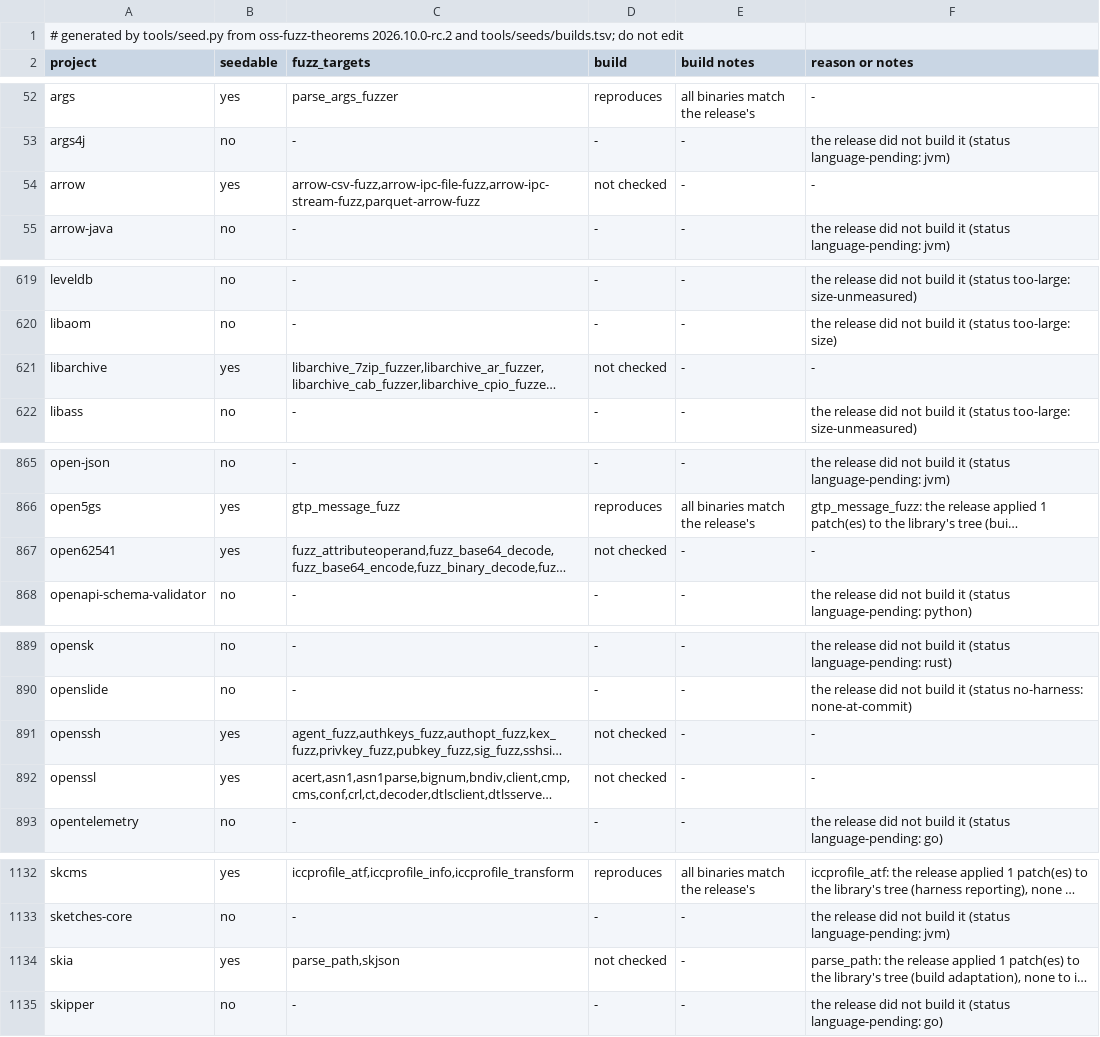
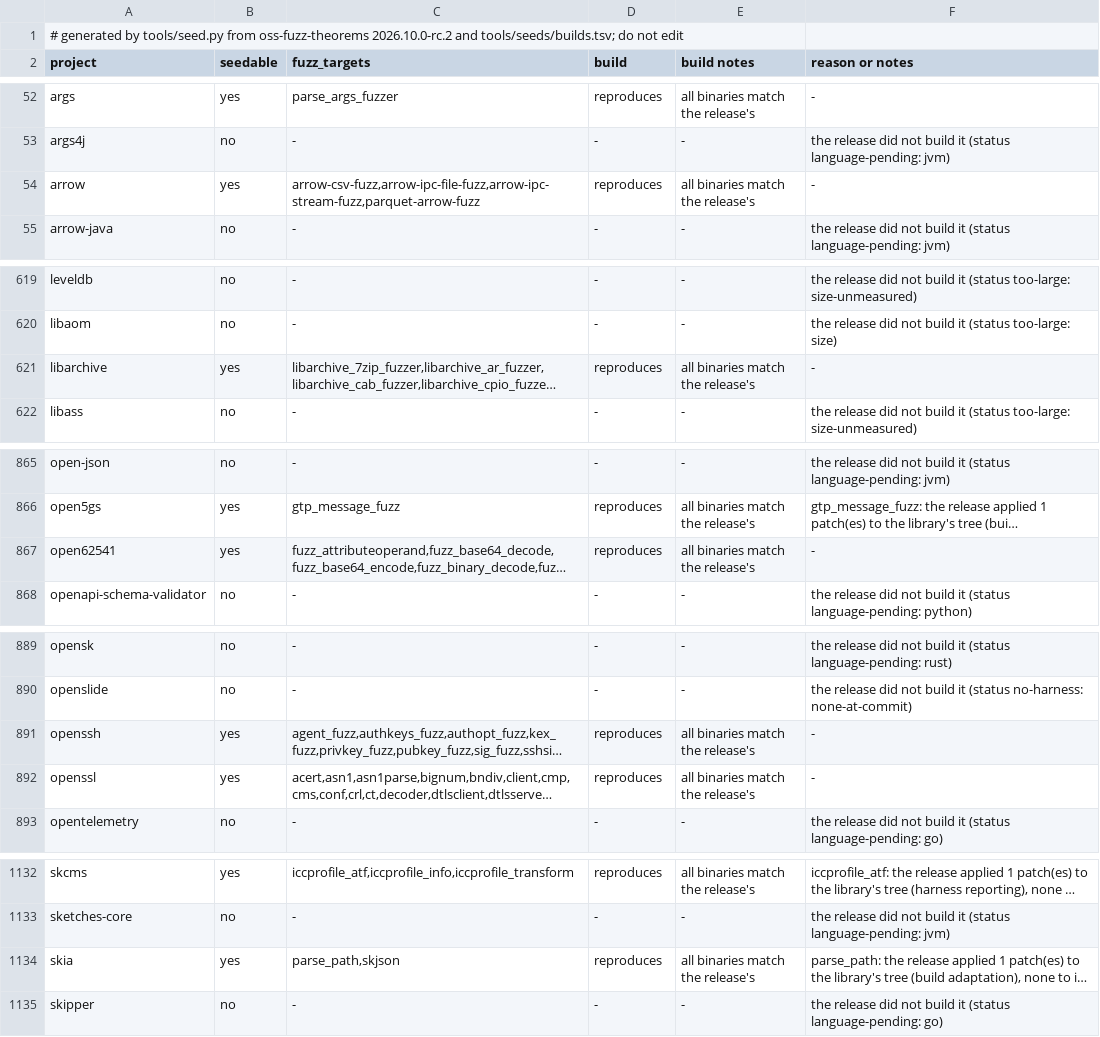
Before and after one commit to 0xalpharush/oss-verify, a TSV file: docs/seeded-projects.tsv, drawn as a sheet; only a part is shown, gaps mark what is left out; long unchanged cells end in …; the diff covers the shown part only; the diff names each change by its address in the sheet, - before the commit and + after, or states it on an @@ line.

```diff
--- a/docs/seeded-projects.tsv
+++ b/docs/seeded-projects.tsv
-D54 (build): not checked
+D54 (build): reproduces
-E54 (build notes): -
+E54 (build notes): all binaries match the release's
-D621 (build): not checked
+D621 (build): reproduces
-E621 (build notes): -
+E621 (build notes): all binaries match the release's
-D867 (build): not checked
+D867 (build): reproduces
-E867 (build notes): -
+E867 (build notes): all binaries match the release's
-D891:D892 (build): not checked
+D891:D892 (build): reproduces
-E891:E892 (build notes): -
+E891:E892 (build notes): all binaries match the release's
-D1134 (build): not checked
+D1134 (build): reproduces
-E1134 (build notes): -
+E1134 (build notes): all binaries match the release's
```
Also changed, not shown: 2 edited cells elsewhere in this file, tools/seeds/builds.tsv, 25 other files.
